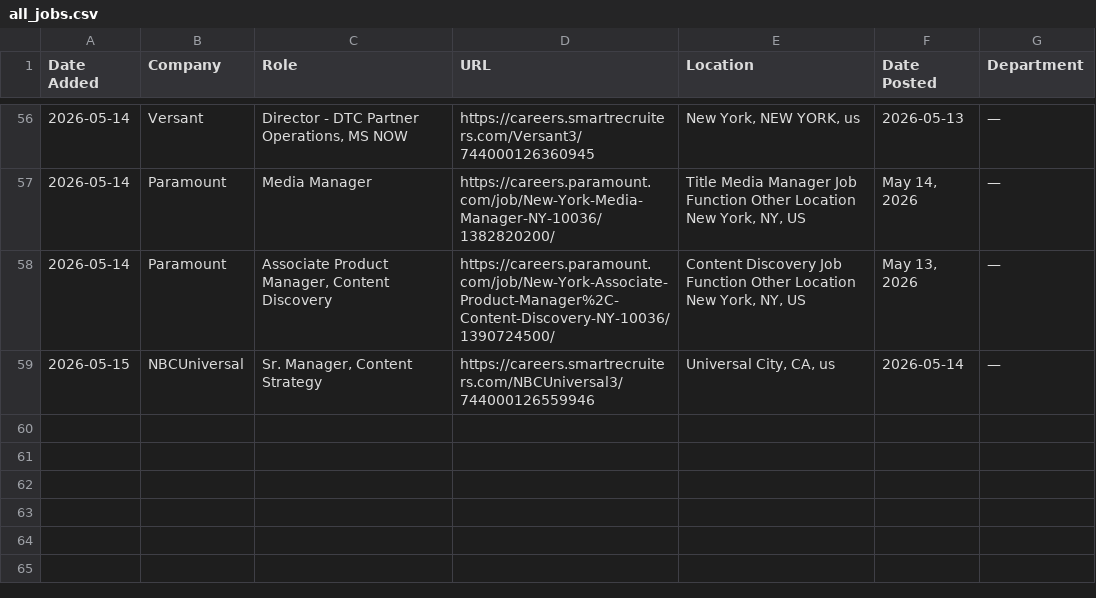
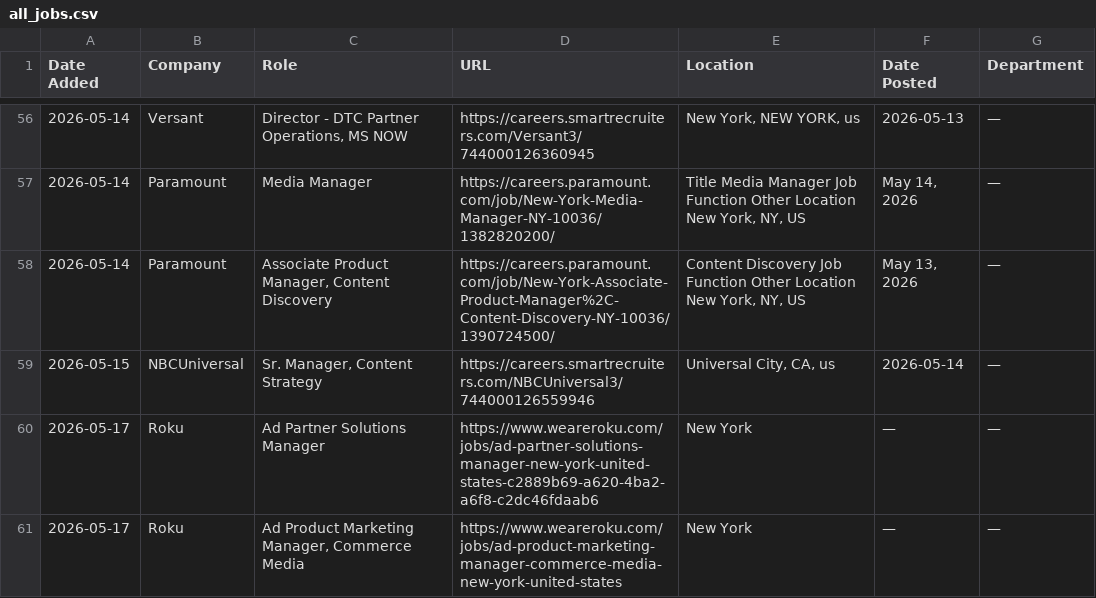
Before and after one commit to AdamanskyJunior/JScraper, a CSV file: all_jobs.csv, drawn as a sheet; only a part is shown, gaps mark what is left out.

```diff
--- a/all_jobs.csv
+++ b/all_jobs.csv
@@ -59 +59,3 @@ Date Added,Company,Role,URL,Location,Date Posted,Department
 2026-05-15,NBCUniversal,"Sr. Manager, Content Strategy",https://careers.smartrecruiters.com/NBCUniversal3/744000126559946,"Universal City, CA, us",2026-05-14,—
+2026-05-17,Roku,Ad Partner Solutions Manager,https://www.weareroku.com/jobs/ad-partner-solutions-manager-new-york-united-states-c2889b69-a620-4ba2-a6f8-c2dc46fdaab6,New York,—,—
+2026-05-17,Roku,"Ad Product Marketing Manager, Commerce Media",https://www.weareroku.com/jobs/ad-product-marketing-manager-commerce-media-new-york-united-states,New York,—,—
```
Also changed, not shown: 1 other file.
